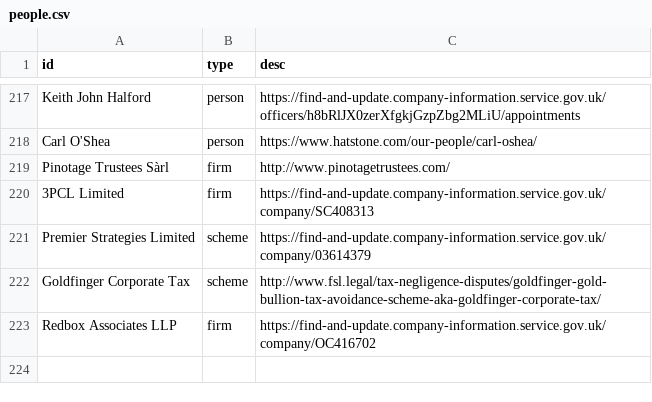
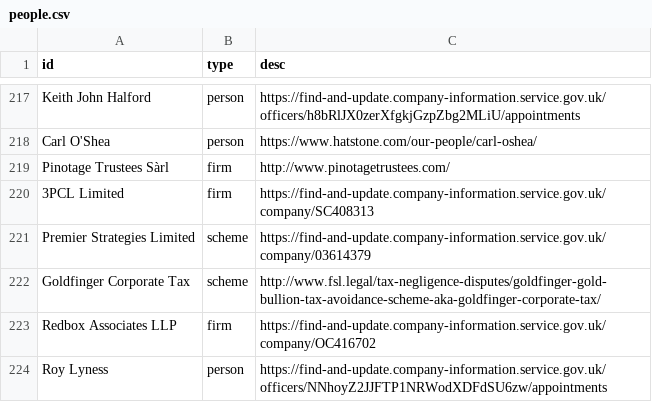
Before and after one commit to prime23-gareth/my-little-crony, a CSV file: src/people.csv, drawn as a sheet; only a part is shown, gaps mark what is left out.

```diff
--- a/src/people.csv
+++ b/src/people.csv
@@ -223 +223,2 @@ Goldfinger Corporate Tax,scheme,http://www.fsl.legal/tax-negligence-disputes/gol
 Redbox Associates LLP,firm,https://find-and-update.company-information.service.gov.uk/company/OC416702
+Roy Lyness,person,https://find-and-update.company-information.service.gov.uk/officers/NNhoyZ2JJFTP1NRWodXDFdSU6zw/appointments
```
Also changed, not shown: src/connections.csv, 4 other files.
